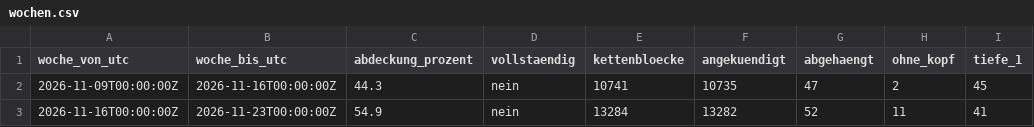
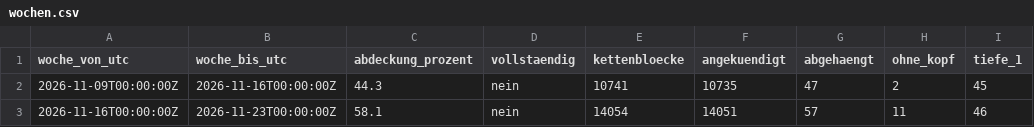
Before and after one commit to neoalphavault-png/kaspa-pulse, a CSV file: data/zcash-mainnet/lauscher-dauer/wochen.csv, drawn as a sheet; only a part is shown; the diff names each change by its address in the sheet, - before the commit and + after, or states it on an @@ line.

Commit message:
zcash mainnet: zuhoerer dauer auswertung [bot]

```diff
--- a/data/zcash-mainnet/lauscher-dauer/wochen.csv
+++ b/data/zcash-mainnet/lauscher-dauer/wochen.csv
-C3 (abdeckung_prozent): 54.9
+C3 (abdeckung_prozent): 58.1
-E3 (kettenbloecke): 13284
+E3 (kettenbloecke): 14054
-F3 (angekuendigt): 13282
+F3 (angekuendigt): 14051
-G3 (abgehaengt): 52
+G3 (abgehaengt): 57
-I3 (tiefe_1): 41
+I3 (tiefe_1): 46
```
Also changed, not shown: 2 other files.
